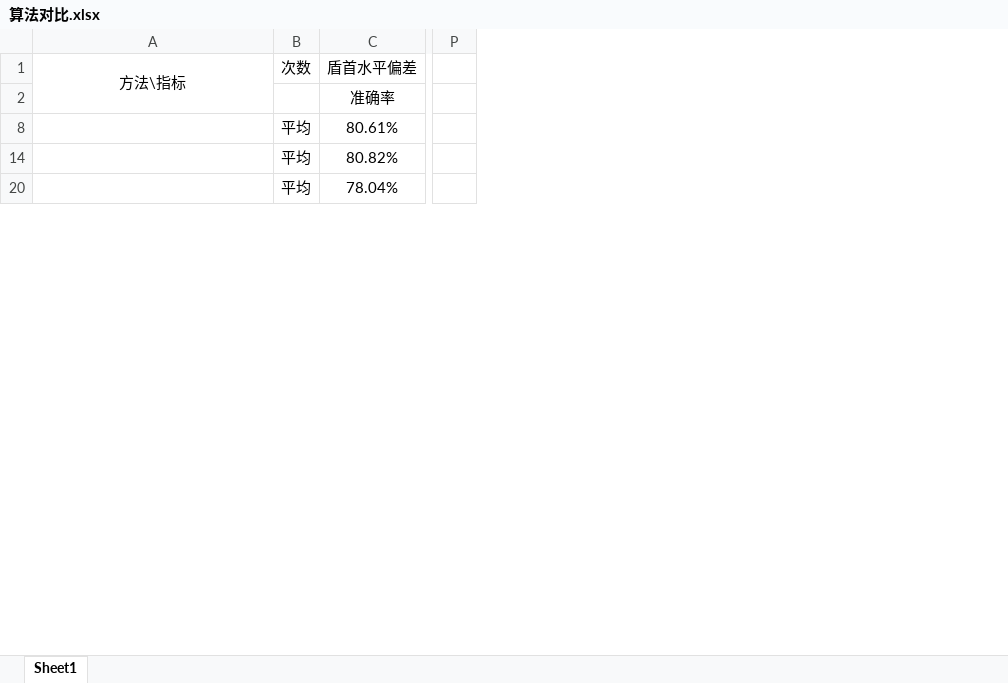
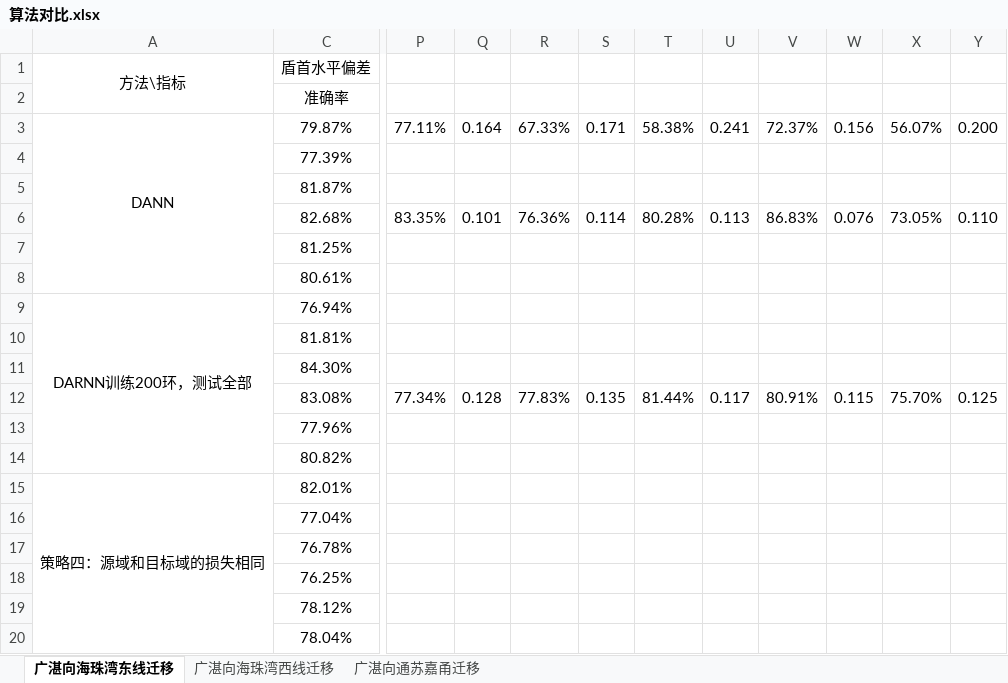
Before and after one commit to xuehao-in-studing/DARNN-transfer, an Excel workbook: result/算法对比.xlsx, sheet 广湛向海珠湾东线迁移, drawn as a sheet; only a part is shown, gaps mark what is left out; values as stored, in another font and other column widths than the file's, no borders; removed rows and columns are numbered as before the commit, all else as after; rows hold the shown columns only; the diff covers the shown part only; the diff names each change by its address in the sheet, - before the commit and + after, or states it on an @@ line.

```diff
--- a/result/算法对比.xlsx (sheet 广湛向海珠湾东线迁移)
+++ b/result/算法对比.xlsx (sheet 广湛向海珠湾东线迁移)
-sheet tab: Sheet1
+sheet tab: 广湛向海珠湾东线迁移
+sheet tab: 广湛向海珠湾西线迁移
+sheet tab: 广湛向通苏嘉甬迁移
@@ column B (次数) hidden, rows 8-20: all 平均 @@
-column P, empty
+column P, empty
+column Q, empty
+column R, empty
+column S, empty
+column T, empty
+column U, empty
+column V, empty
+column W, empty
+column X, empty
+column Y, empty
+row 3: DANN | 79.87% | 77.11% | 0.164 | 67.33% | 0.171 | 58.38% | 0.241 | 72.37% | 0.156 | 56.07% | 0.200
+row 4:  | 77.39%
+row 5:  | 81.87%
+row 6:  | 82.68% | 83.35% | 0.101 | 76.36% | 0.114 | 80.28% | 0.113 | 86.83% | 0.076 | 73.05% | 0.110
+row 7:  | 81.25%
+row 9: DARNN训练200环，测试全部 | 76.94%
+row 10:  | 81.81%
+row 11:  | 84.30%
+row 12:  | 83.08% | 77.34% | 0.128 | 77.83% | 0.135 | 81.44% | 0.117 | 80.91% | 0.115 | 75.70% | 0.125
+row 13:  | 77.96%
+row 15: 策略四：源域和目标域的损失相同 | 82.01%
+row 16:  | 77.04%
+row 17:  | 76.78%
+row 18:  | 76.25%
+row 19:  | 78.12%
```
Also changed, not shown: 5 added rows and 9 removed columns elsewhere in this sheet, 31 other files.
